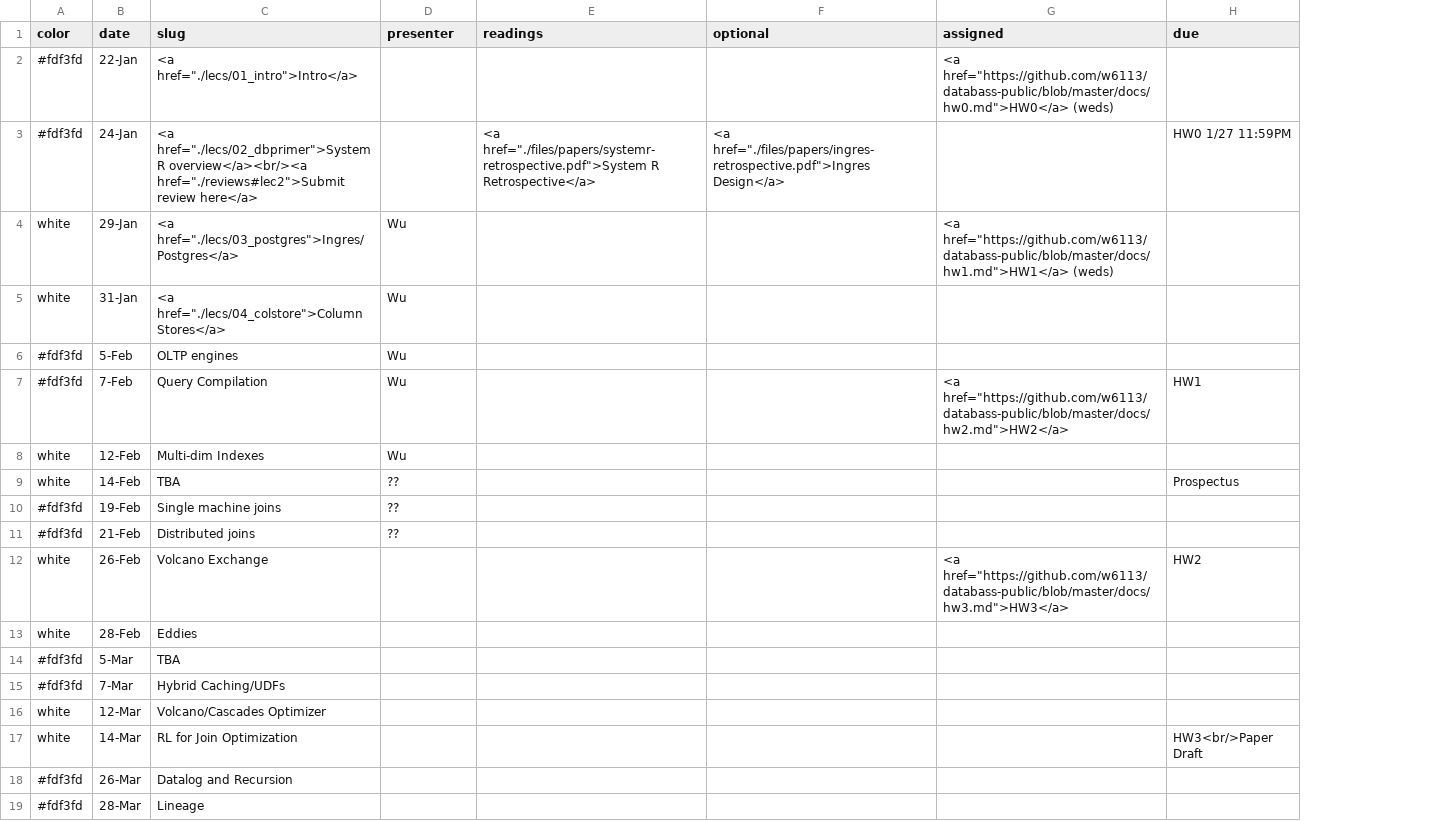
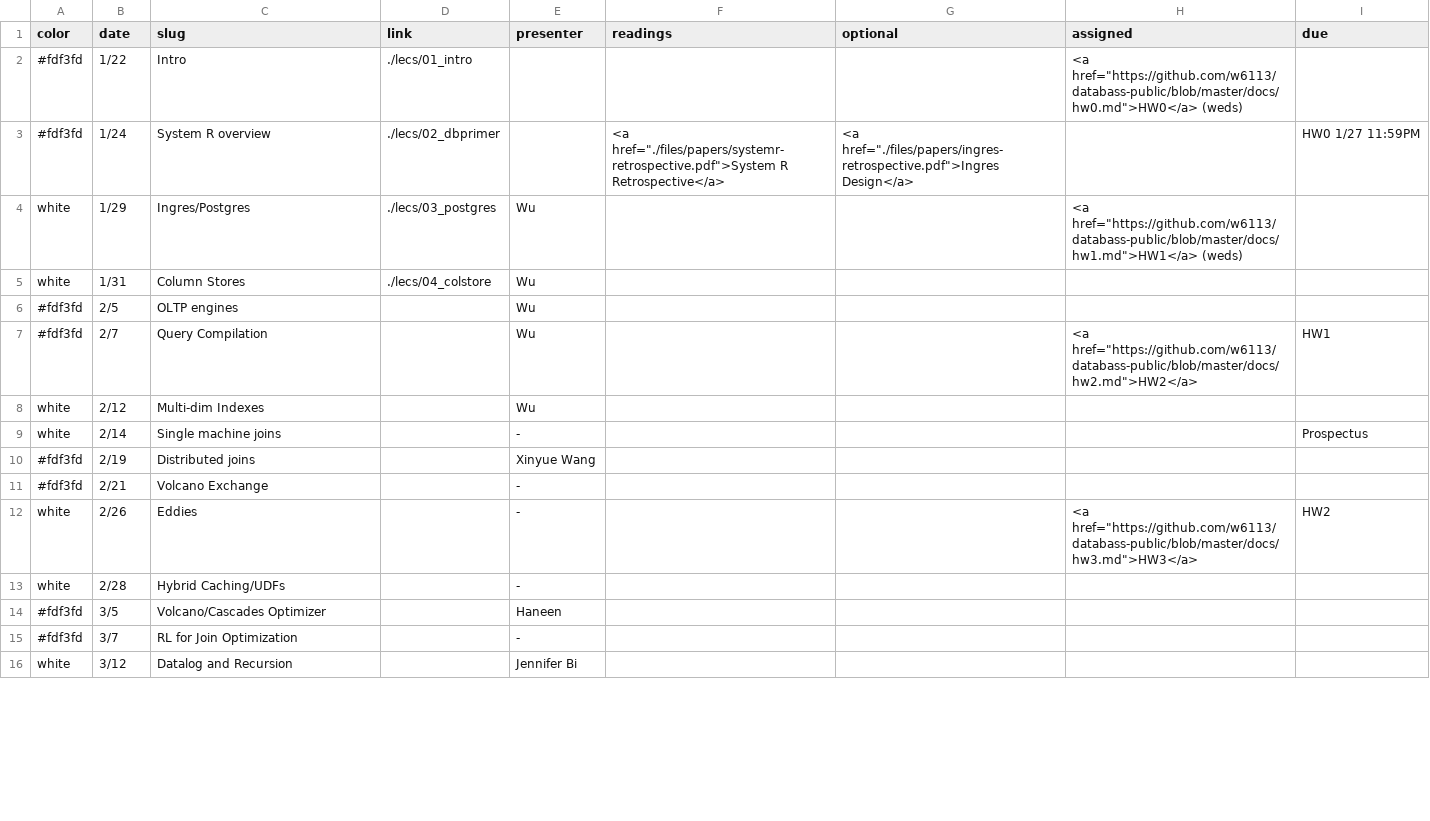
Before and after one commit to wzao1515/w6113.github.io, a CSV file: _data/schedule.csv, drawn as a sheet; only a part is shown; removed rows and columns are numbered as before the commit, all else as after; the diff covers the shown part only; the diff names each change by its address in the sheet, - before the commit and + after, or states it on an @@ line.

```diff
--- a/_data/schedule.csv
+++ b/_data/schedule.csv
+column D (link), rows 2-5: ./lecs/01_intro | ./lecs/02_dbprimer | ./lecs/03_postgres | ./lecs/04_colstore
-B2 (date): 22-Jan
+B2 (date): 1/22
-C2 (slug): <a href="./lecs/01_intro">Intro</a>
+C2 (slug): Intro
-B3 (date): 24-Jan
+B3 (date): 1/24
-C3 (slug): <a href="./lecs/02_dbprimer">System R overview</a><br/><a href="./reviews#lec2">Submit review here</a>
+C3 (slug): System R overview
-B4 (date): 29-Jan
+B4 (date): 1/29
-C4 (slug): <a href="./lecs/03_postgres">Ingres/Postgres</a>
+C4 (slug): Ingres/Postgres
-B5 (date): 31-Jan
+B5 (date): 1/31
-C5 (slug): <a href="./lecs/04_colstore">Column Stores</a>
+C5 (slug): Column Stores
-B6 (date): 5-Feb
+B6 (date): 2/5
-B7 (date): 7-Feb
+B7 (date): 2/7
-B8 (date): 12-Feb
+B8 (date): 2/12
-row 9: white | 14-Feb | TBA | ?? |  |  |  | Prospectus
-row 10: #fdf3fd | 19-Feb | Single machine joins | ??
+row 9: white | 2/14 | Single machine joins |  | - |  |  |  | Prospectus
-B10 (date): 21-Feb
+B10 (date): 2/19
-E10 (presenter): ??
+E10 (presenter): Xinyue Wang
+row 11: #fdf3fd | 2/21 | Volcano Exchange |  | -
-B12 (date): 26-Feb
+B12 (date): 2/26
-C12 (slug): Volcano Exchange
+C12 (slug): Eddies
-E12 (presenter): (empty)
+E12 (presenter): -
-row 13: white | 28-Feb | Eddies
-row 14: #fdf3fd | 5-Mar | TBA
-row 15: #fdf3fd | 7-Mar | Hybrid Caching/UDFs
-row 16: white | 12-Mar | Volcano/Cascades Optimizer
-row 17: white | 14-Mar | RL for Join Optimization |  |  |  |  | HW3<br/>Paper Draft
-row 18: #fdf3fd | 26-Mar | Datalog and Recursion
-row 19: #fdf3fd | 28-Mar | Lineage
+row 13: white | 2/28 | Hybrid Caching/UDFs |  | -
+row 14: #fdf3fd | 3/5 | Volcano/Cascades Optimizer |  | Haneen
+row 15: #fdf3fd | 3/7 | RL for Join Optimization |  | -
+row 16: white | 3/12 | Datalog and Recursion |  | Jennifer Bi
```
Also changed, not shown: 4 added rows, 1 removed row and 18 edited cells elsewhere in this file, 7 other files.
